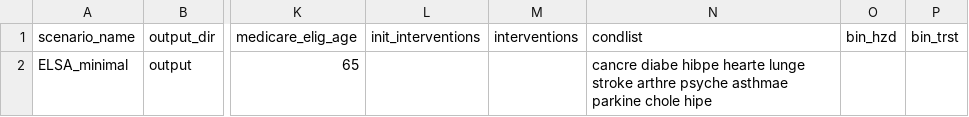
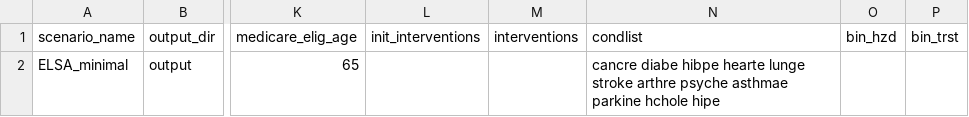
Before and after one commit to ld-archer/E_FEM, a CSV file: ELSA_minimal.csv, drawn as a sheet; only a part is shown, gaps mark what is left out; the diff names each change by its address in the sheet, - before the commit and + after, or states it on an @@ line.

Commit message:
Fixed type chole -> hchole

```diff
--- a/ELSA_minimal.csv
+++ b/ELSA_minimal.csv
-N2 (condlist): …asthmae parkine chole hipe
+N2 (condlist): …asthmae parkine hchole hipe
```
